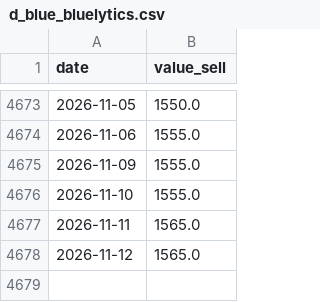
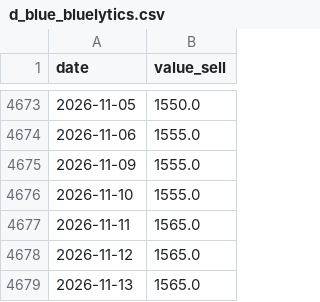
Before and after one commit to nicosauriorex/duelo-de-datos, a CSV file: datos/cache/d_blue_bluelytics.csv, drawn as a sheet; only a part is shown, gaps mark what is left out.

```diff
--- a/datos/cache/d_blue_bluelytics.csv
+++ b/datos/cache/d_blue_bluelytics.csv
@@ -4678 +4678,2 @@ date,value_sell
 2026-11-12,1565.0
+2026-11-13,1565.0
```
Also changed, not shown: datos/cache/d_soja_chicago.csv, datos/cache/fx_blue.csv, 1 other file.
